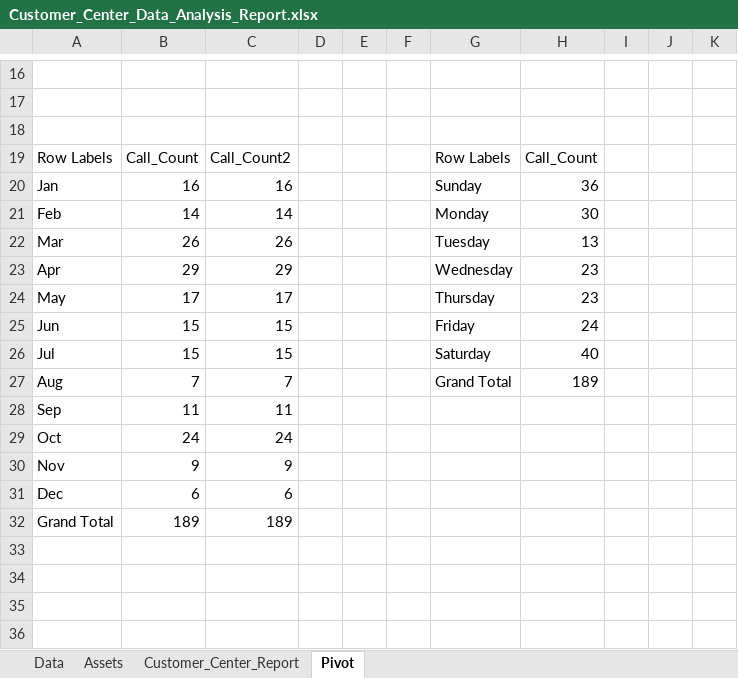
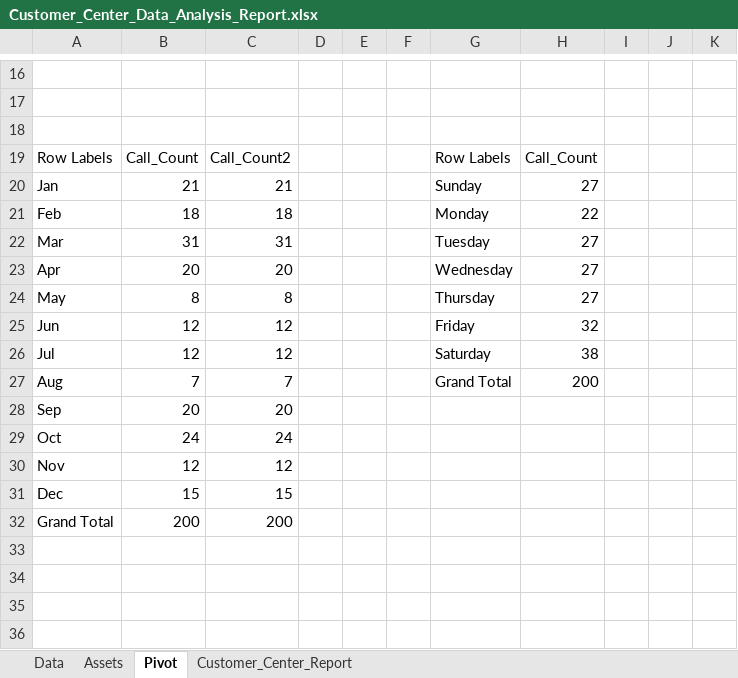
Before and after one commit to AnishK-047/Customer_Center_Data_Analysis_Report, an Excel workbook: Customer_Center_Data_Analysis_Report.xlsx, sheet Pivot, drawn as a sheet; only a part is shown, gaps mark what is left out; values as stored, in another font and other column widths than the file's, no borders; the diff covers the shown part only; the diff names each change by its address in the sheet, - before the commit and + after, or states it on an @@ line.

```diff
--- a/Customer_Center_Data_Analysis_Report.xlsx (sheet Pivot)
+++ b/Customer_Center_Data_Analysis_Report.xlsx (sheet Pivot)
@@ sheet tab order changed: Data | Assets | Pivot | Customer_Center_Report @@
-B20: 16
+B20: 21
-C20: 16
+C20: 21
-H20: 36
+H20: 27
-B21: 14
+B21: 18
-C21: 14
+C21: 18
-H21: 30
+H21: 22
-B22: 26
+B22: 31
-C22: 26
+C22: 31
-H22: 13
+H22: 27
-B23: 29
+B23: 20
-C23: 29
+C23: 20
-H23:H24: 23
+H23:H24: 27
-B24: 17
+B24: 8
-C24: 17
+C24: 8
-B25:B26: 15
+B25:B26: 12
-C25:C26: 15
+C25:C26: 12
-H25: 24
+H25: 32
-H26: 40
+H26: 38
-H27: 189
+H27: 200
-B28: 11
+B28: 20
-C28: 11
+C28: 20
-B30: 9
+B30: 12
-C30: 9
+C30: 12
-B31: 6
+B31: 15
-C31: 6
+C31: 15
-B32: 189
+B32: 200
-C32: 189
+C32: 200
```
Also changed, not shown: 18 added rows, 1 removed row, 6 edited cells and cell formats elsewhere in this sheet, charts or pictures.
